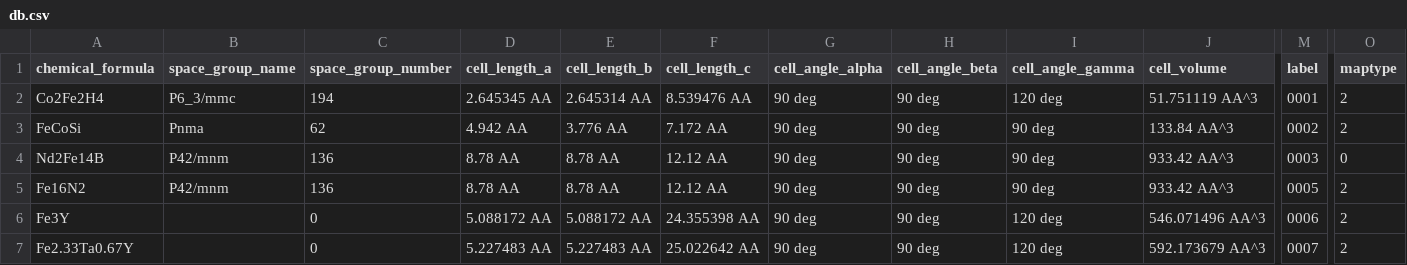
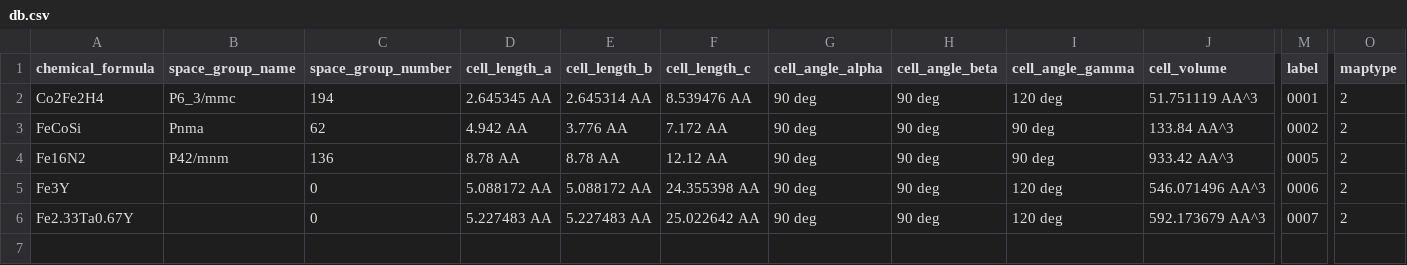
Before and after one commit to MaMMoS-project/mammos-dft, a CSV file: src/mammos_dft/data/db.csv, drawn as a sheet; only a part is shown, gaps mark what is left out; rows hold the shown columns only; the diff names each change by its address in the sheet, - before the commit and + after, or states it on an @@ line.

```diff
--- a/src/mammos_dft/data/db.csv
+++ b/src/mammos_dft/data/db.csv
-row 4: Nd2Fe14B | P42/mnm | 136 | 8.78 AA | 8.78 AA | 12.12 AA | 90 deg | 90 deg | 90 deg | 933.42 AA^3 | 0003 | 0
```
Also changed, not shown: 3 other files.
